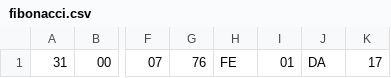
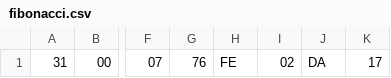
Before and after one commit to Hyalunar/assembler8080, a CSV file: fibonacci.csv, drawn as a sheet; only a part is shown, gaps mark what is left out; the diff names each change by its address in the sheet, - before the commit and + after, or states it on an @@ line.

```diff
--- a/fibonacci.csv
+++ b/fibonacci.csv
-I1: 01
+I1: 02
```
Also changed, not shown: 1 other file.
